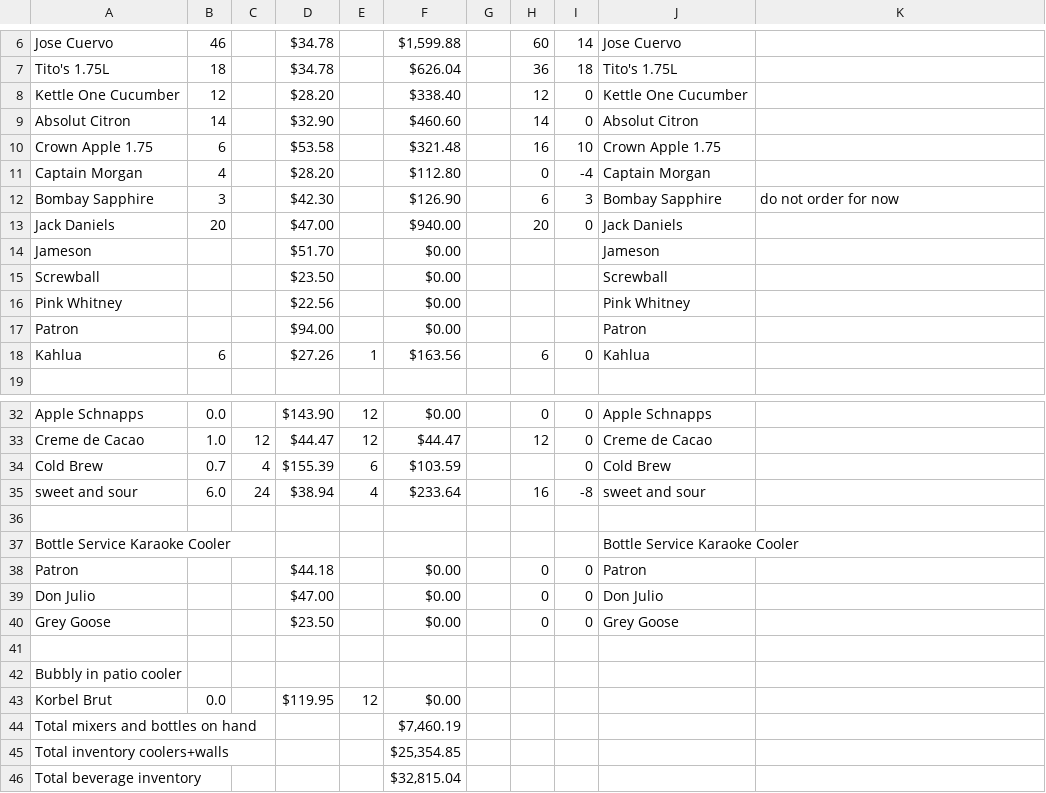
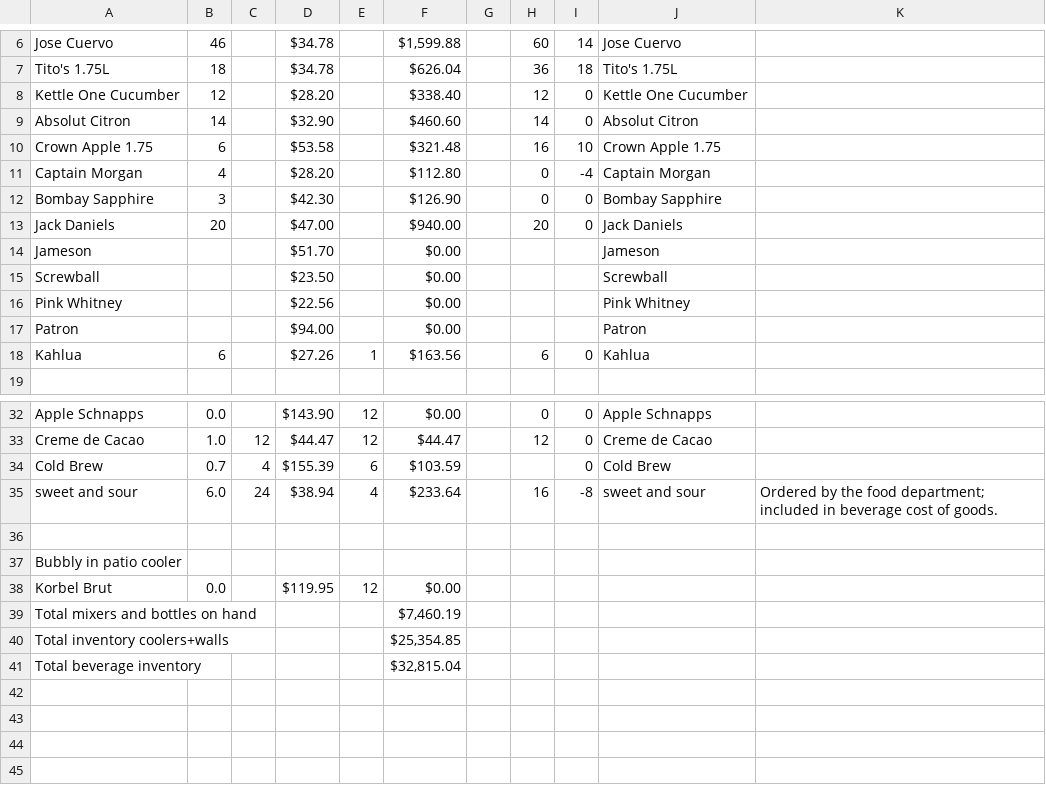
Before and after one commit to onparbar/OnParBeverageRecipes, a CSV file: public/data/inventory-2026-06-01.csv, drawn as a sheet; only a part is shown, gaps mark what is left out.

```diff
--- a/public/data/inventory-2026-06-01.csv
+++ b/public/data/inventory-2026-06-01.csv
@@ -11,3 +11,3 @@ Crown Apple 1.75,6,,$53.58,,$321.48,,16,10,Crown Apple 1.75,
 Captain Morgan,4,,$28.20,,$112.80,,0,-4,Captain Morgan,
-Bombay Sapphire,3,,$42.30,,$126.90,,6,3,Bombay Sapphire,do not order for now
+Bombay Sapphire,3,,$42.30,,$126.90,,0,0,Bombay Sapphire,
 Jack Daniels,20,,$47.00,,$940.00,,20,0,Jack Daniels,
@@ -35,8 +35,3 @@ Creme de Cacao,1.0,12,$44.47,12,$44.47,,12,0,Creme de Cacao,
 Cold Brew,0.7,4,$155.39,6,$103.59,,,0,Cold Brew,
-sweet and sour,6.0,24,$38.94,4,$233.64,,16,-8,sweet and sour,
-,,,,,,,,,,
-Bottle Service Karaoke Cooler, ,,,,,,,,Bottle Service Karaoke Cooler,
-Patron,,,$44.18,,$0.00,,0,0,Patron,
-Don Julio,,,$47.00,,$0.00,,0,0,Don Julio,
-Grey Goose,,,$23.50,,$0.00,,0,0,Grey Goose,
+sweet and sour,6.0,24,$38.94,4,$233.64,,16,-8,sweet and sour,Ordered by the food department; included in beverage cost of goods.
 ,,,,,,,,,,
```
Also changed, not shown: public/data/new-cocktails.csv, 58 other files.
